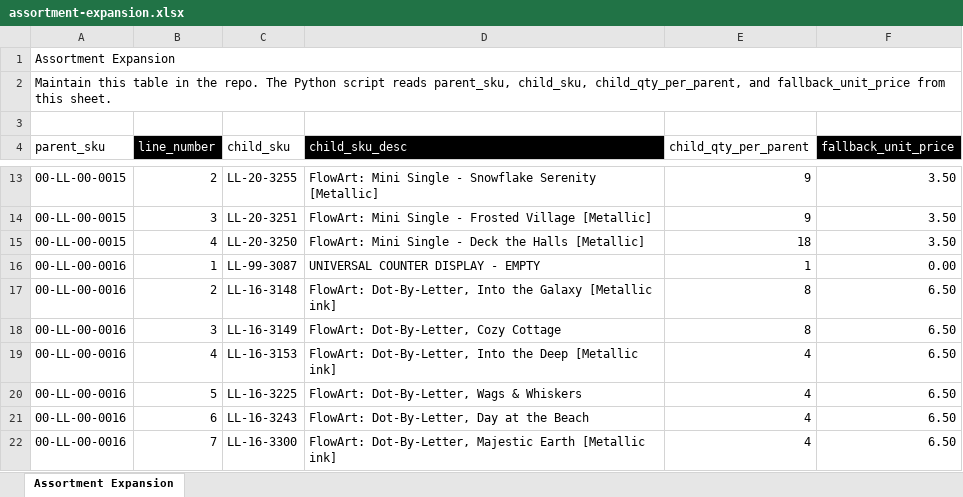
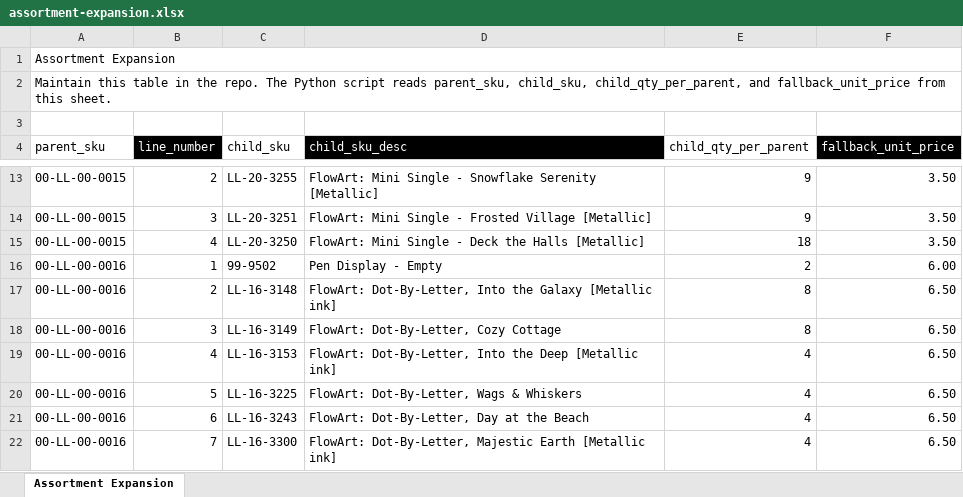
Before and after one commit to Pkirch1211/mt-shopify-sync, an Excel workbook: assortment-expansion.xlsx, sheet Assortment Expansion, drawn as a sheet; only a part is shown, gaps mark what is left out; values as stored, in another font and other column widths than the file's, no borders; conditional formats not drawn; the diff names each change by its address in the sheet, - before the commit and + after, or states it on an @@ line.

Commit message:
Add files via upload

```diff
--- a/assortment-expansion.xlsx (sheet Assortment Expansion)
+++ b/assortment-expansion.xlsx (sheet Assortment Expansion)
-C16 (child_sku): LL-99-3087
+C16 (child_sku): 99-9502
-D16 (child_sku_desc): UNIVERSAL COUNTER DISPLAY - EMPTY
+D16 (child_sku_desc): Pen Display - Empty
-E16 (child_qty_per_parent): 1
+E16 (child_qty_per_parent): 2
-F16 (fallback_unit_price): 0.00
+F16 (fallback_unit_price): 6.00
```
